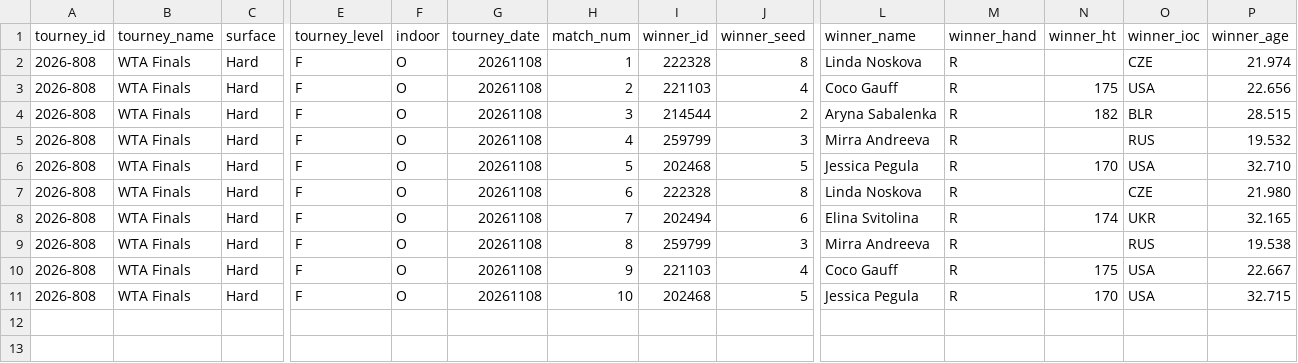
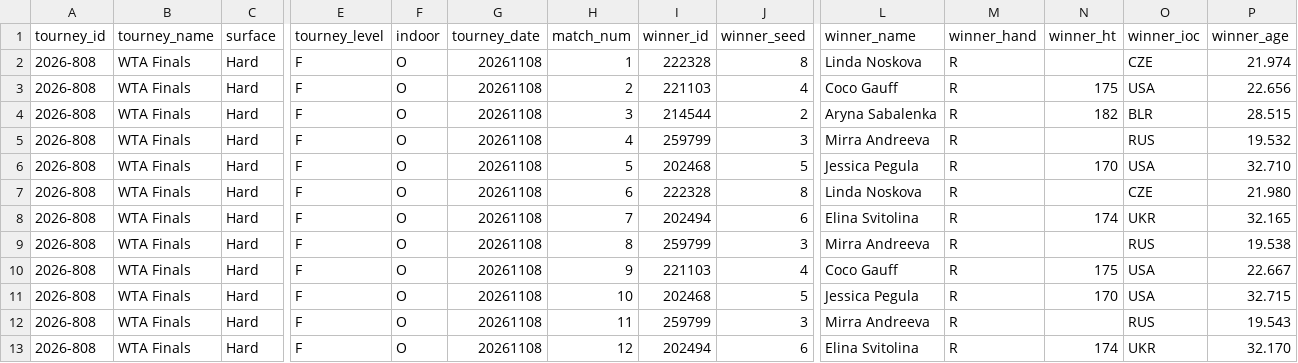
Before and after one commit to vassoffat-cell/tennisbot, a CSV file: data/tml/wta_ongoing_tourneys.csv, drawn as a sheet; only a part is shown, gaps mark what is left out; rows hold the shown columns only; the diff names each change by its address in the sheet, - before the commit and + after, or states it on an @@ line.

```diff
--- a/data/tml/wta_ongoing_tourneys.csv
+++ b/data/tml/wta_ongoing_tourneys.csv
+row 12: 2026-808 | WTA Finals | Hard | F | O | 20261108 | 11 | 259799 | 3 | Mirra Andreeva | R |  | RUS | 19.543
+row 13: 2026-808 | WTA Finals | Hard | F | O | 20261108 | 12 | 202494 | 6 | Elina Svitolina | R | 174 | UKR | 32.170
```
Also changed, not shown: data/tml/ongoing_tourneys.csv, 8 other files.
